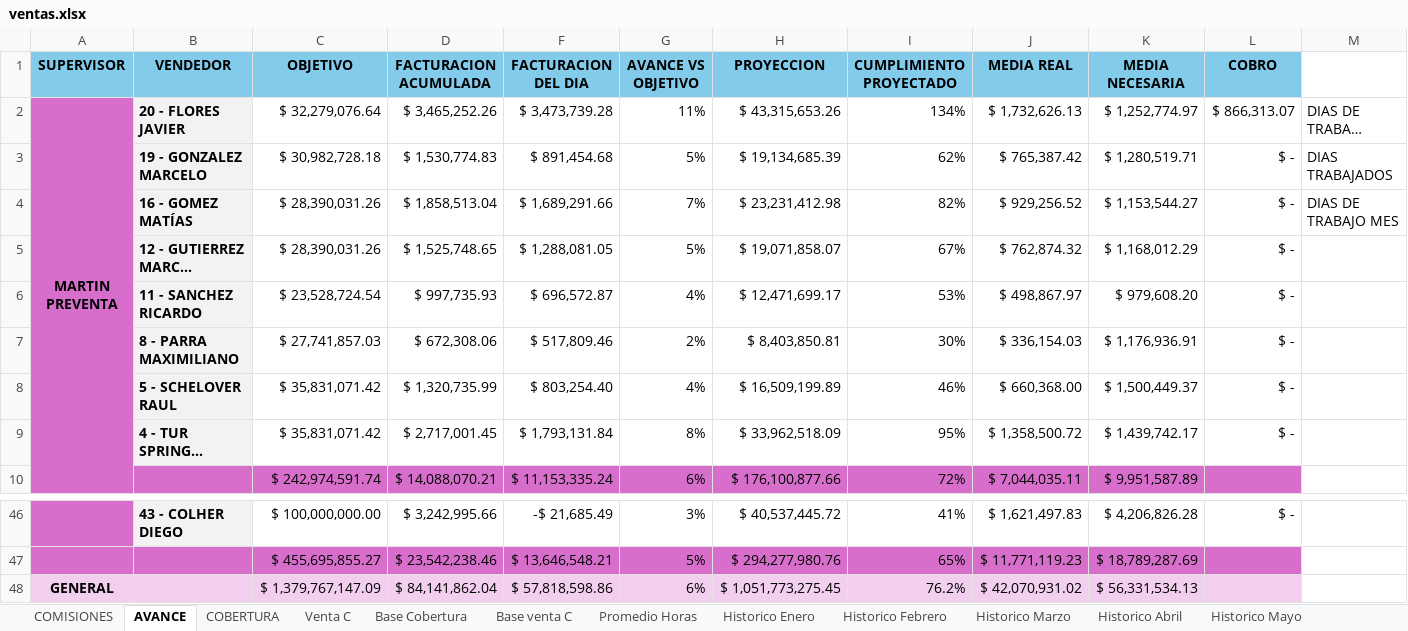
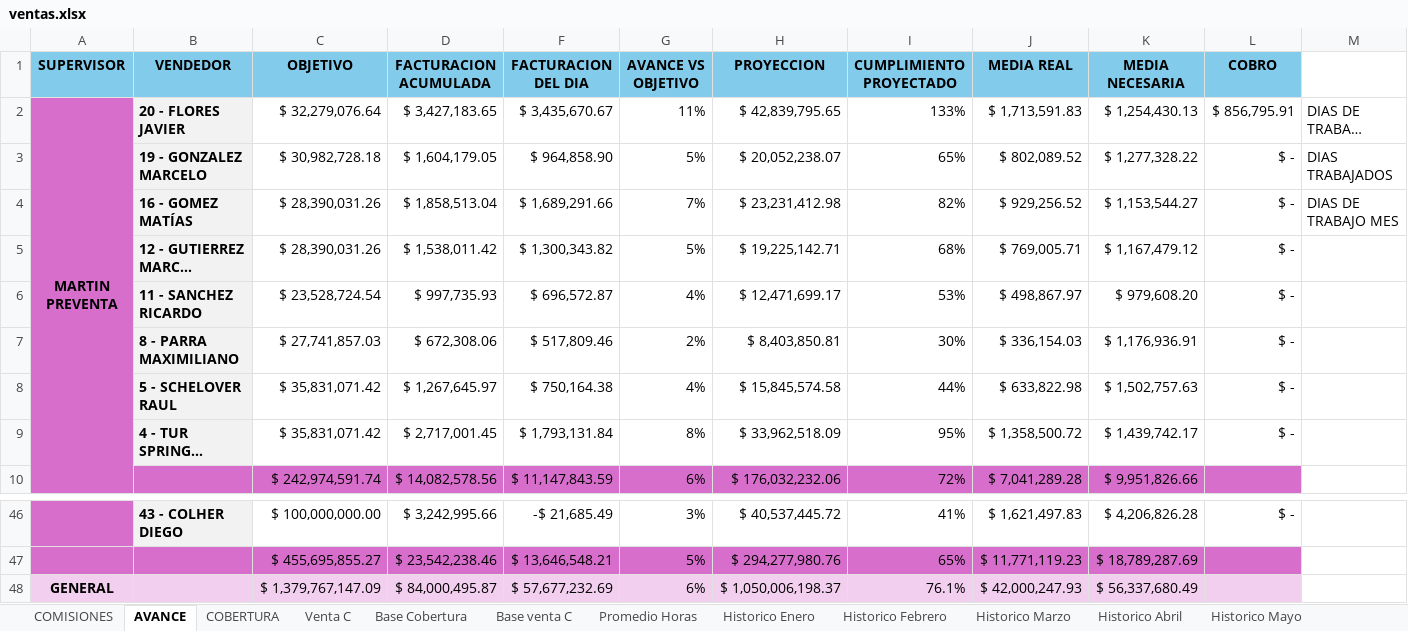
Before and after one commit to cesartrix/Avanve-ventas, an Excel workbook: data/ventas.xlsx, sheet AVANCE, drawn as a sheet; only a part is shown, gaps mark what is left out; long unchanged cells end in …; values as stored, in another font and other column widths than the file's, no borders; conditional formats not drawn; removed rows and columns are numbered as before the commit, all else as after; rows hold the shown columns only; the diff covers the shown part only; the diff names each change by its address in the sheet, - before the commit and + after, or states it on an @@ line.

Commit message:
Actualizar data/ventas.xlsx 2026-08-04

```diff
--- a/data/ventas.xlsx (sheet AVANCE)
+++ b/data/ventas.xlsx (sheet AVANCE)
-D2 (FACTURACION ACUMULADA): $ 3,465,252.26
+D2 (FACTURACION ACUMULADA): $ 3,427,183.65
-F2 (FACTURACION DEL DIA): $ 3,473,739.28
+F2 (FACTURACION DEL DIA): $ 3,435,670.67
-H2 (PROYECCION): $ 43,315,653.26
+H2 (PROYECCION): $ 42,839,795.65
-I2 (CUMPLIMIENTO PROYECTADO): 134%
+I2 (CUMPLIMIENTO PROYECTADO): 133%
-J2 (MEDIA REAL): $ 1,732,626.13
+J2 (MEDIA REAL): $ 1,713,591.83
-K2 (MEDIA NECESARIA): $ 1,252,774.97
+K2 (MEDIA NECESARIA): $ 1,254,430.13
-L2 (COBRO): $ 866,313.07
+L2 (COBRO): $ 856,795.91
-D3 (FACTURACION ACUMULADA): $ 1,530,774.83
+D3 (FACTURACION ACUMULADA): $ 1,604,179.05
-F3 (FACTURACION DEL DIA): $ 891,454.68
+F3 (FACTURACION DEL DIA): $ 964,858.90
-H3 (PROYECCION): $ 19,134,685.39
+H3 (PROYECCION): $ 20,052,238.07
-I3 (CUMPLIMIENTO PROYECTADO): 62%
+I3 (CUMPLIMIENTO PROYECTADO): 65%
-J3 (MEDIA REAL): $ 765,387.42
+J3 (MEDIA REAL): $ 802,089.52
-K3 (MEDIA NECESARIA): $ 1,280,519.71
+K3 (MEDIA NECESARIA): $ 1,277,328.22
-D5 (FACTURACION ACUMULADA): $ 1,525,748.65
+D5 (FACTURACION ACUMULADA): $ 1,538,011.42
-F5 (FACTURACION DEL DIA): $ 1,288,081.05
+F5 (FACTURACION DEL DIA): $ 1,300,343.82
-H5 (PROYECCION): $ 19,071,858.07
+H5 (PROYECCION): $ 19,225,142.71
-I5 (CUMPLIMIENTO PROYECTADO): 67%
+I5 (CUMPLIMIENTO PROYECTADO): 68%
-J5 (MEDIA REAL): $ 762,874.32
+J5 (MEDIA REAL): $ 769,005.71
-K5 (MEDIA NECESARIA): $ 1,168,012.29
+K5 (MEDIA NECESARIA): $ 1,167,479.12
-D8 (FACTURACION ACUMULADA): $ 1,320,735.99
+D8 (FACTURACION ACUMULADA): $ 1,267,645.97
-F8 (FACTURACION DEL DIA): $ 803,254.40
+F8 (FACTURACION DEL DIA): $ 750,164.38
-H8 (PROYECCION): $ 16,509,199.89
+H8 (PROYECCION): $ 15,845,574.58
-I8 (CUMPLIMIENTO PROYECTADO): 46%
+I8 (CUMPLIMIENTO PROYECTADO): 44%
-J8 (MEDIA REAL): $ 660,368.00
+J8 (MEDIA REAL): $ 633,822.98
-K8 (MEDIA NECESARIA): $ 1,500,449.37
+K8 (MEDIA NECESARIA): $ 1,502,757.63
-row 10:  |  | $ 242,974,591.74 | $ 14,088,070.21 | $ 11,153,335.24 | 6% | $ 176,100,877.66 | 72% | $ 7,044,035.11 | $ 9,951,587.89
+row 10:  |  | $ 242,974,591.74 | $ 14,082,578.56 | $ 11,147,843.59 | 6% | $ 176,032,232.06 | 72% | $ 7,041,289.28 | $ 9,951,826.66
-row 48: GENERAL |  | $ 1,379,767,147.09 | $ 84,141,862.04 | $ 57,818,598.86 | 6% | $ 1,051,773,275.45 | 76.2% | $ 42,070,931.02 | $ 56,331,534.13
+row 48: GENERAL |  | $ 1,379,767,147.09 | $ 84,000,495.87 | $ 57,677,232.69 | 6% | $ 1,050,006,198.37 | 76.1% | $ 42,000,247.93 | $ 56,337,680.49
```
Also changed, not shown: 3 added rows, 3 removed rows and 36 edited cells elsewhere in this sheet, sheet COMISIONES, sheet Promedio Horas, sheet COBERTURA.
